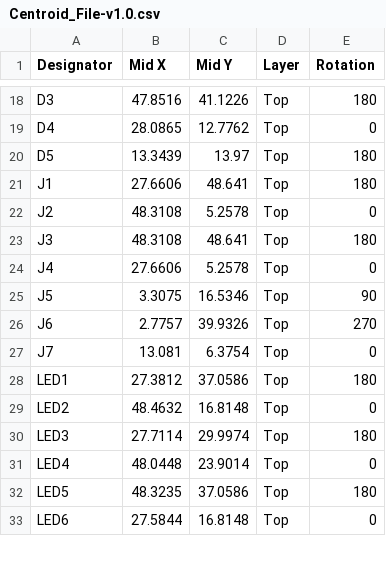
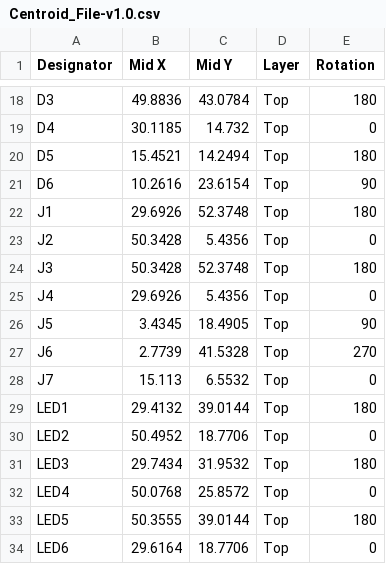
Before and after one commit to eSpark-Backup/muhunthancanagey-servocontrol, a CSV file: Design Files/Solenoid-Switching-Board-v1.0/Pick n Place/Centroid_File-v1.0.csv, drawn as a sheet; only a part is shown, gaps mark what is left out; addresses are those after the commit; the diff covers the shown part only; the diff names each change by its address in the sheet, - before the commit and + after, or states it on an @@ line.

```diff
--- a/Design Files/Solenoid-Switching-Board-v1.0/Pick n Place/Centroid_File-v1.0.csv
+++ b/Design Files/Solenoid-Switching-Board-v1.0/Pick n Place/Centroid_File-v1.0.csv
-B18 (Mid X): 47.8516
+B18 (Mid X): 49.8836
-C18 (Mid Y): 41.1226
+C18 (Mid Y): 43.0784
-B19 (Mid X): 28.0865
+B19 (Mid X): 30.1185
-C19 (Mid Y): 12.7762
+C19 (Mid Y): 14.732
-B20 (Mid X): 13.3439
+B20 (Mid X): 15.4521
-C20 (Mid Y): 13.97
+C20 (Mid Y): 14.2494
+row 21: D6 | 10.2616 | 23.6154 | Top | 90
-B22 (Mid X): 27.6606
+B22 (Mid X): 29.6926
-C22 (Mid Y): 48.641
+C22 (Mid Y): 52.3748
-B23:B24 (Mid X): 48.3108
+B23:B24 (Mid X): 50.3428
-C23 (Mid Y): 5.2578
+C23 (Mid Y): 5.4356
-C24 (Mid Y): 48.641
+C24 (Mid Y): 52.3748
-B25 (Mid X): 27.6606
+B25 (Mid X): 29.6926
-C25 (Mid Y): 5.2578
+C25 (Mid Y): 5.4356
-B26 (Mid X): 3.3075
+B26 (Mid X): 3.4345
-C26 (Mid Y): 16.5346
+C26 (Mid Y): 18.4905
-B27 (Mid X): 2.7757
+B27 (Mid X): 2.7739
-C27 (Mid Y): 39.9326
+C27 (Mid Y): 41.5328
-B28 (Mid X): 13.081
+B28 (Mid X): 15.113
-C28 (Mid Y): 6.3754
+C28 (Mid Y): 6.5532
-B29 (Mid X): 27.3812
+B29 (Mid X): 29.4132
-C29 (Mid Y): 37.0586
+C29 (Mid Y): 39.0144
-B30 (Mid X): 48.4632
+B30 (Mid X): 50.4952
-C30 (Mid Y): 16.8148
+C30 (Mid Y): 18.7706
-B31 (Mid X): 27.7114
+B31 (Mid X): 29.7434
-C31 (Mid Y): 29.9974
+C31 (Mid Y): 31.9532
-B32 (Mid X): 48.0448
+B32 (Mid X): 50.0768
-C32 (Mid Y): 23.9014
+C32 (Mid Y): 25.8572
-B33 (Mid X): 48.3235
+B33 (Mid X): 50.3555
-C33 (Mid Y): 37.0586
+C33 (Mid Y): 39.0144
-B34 (Mid X): 27.5844
+B34 (Mid X): 29.6164
-C34 (Mid Y): 16.8148
+C34 (Mid Y): 18.7706
```
Also changed, not shown: 88 edited cells elsewhere in this file, Design Files/Solenoid-Switching-Board-v1.0/Pick n Place/Pick Place for PCB_Solenoid_Board-v1.0.csv, 39 other files.
